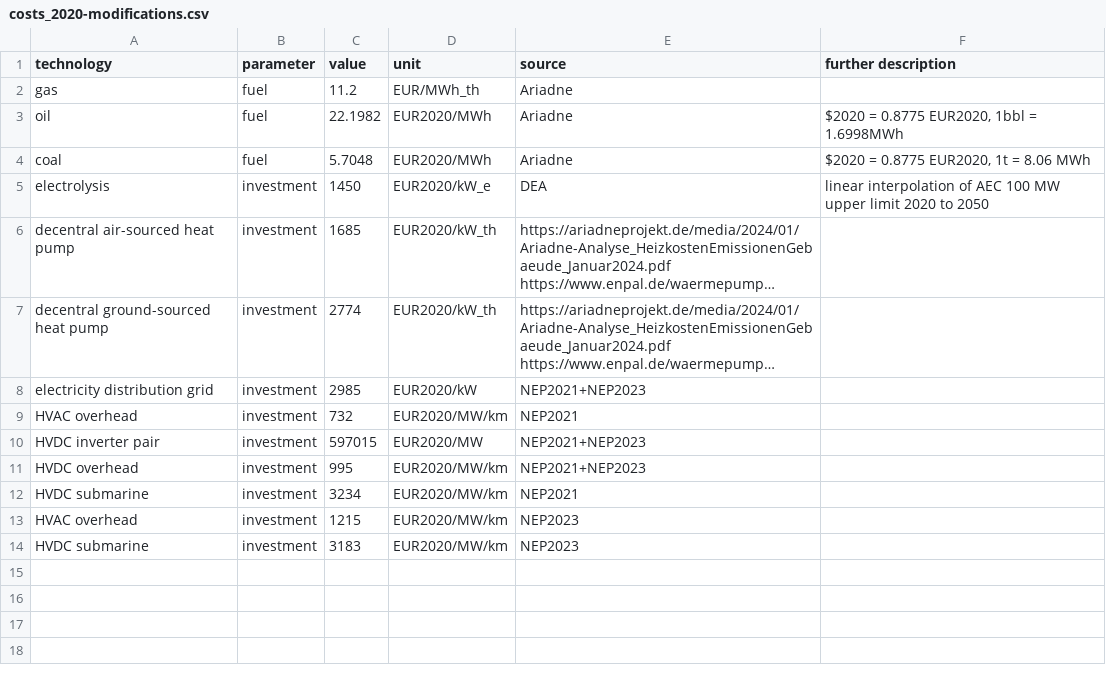
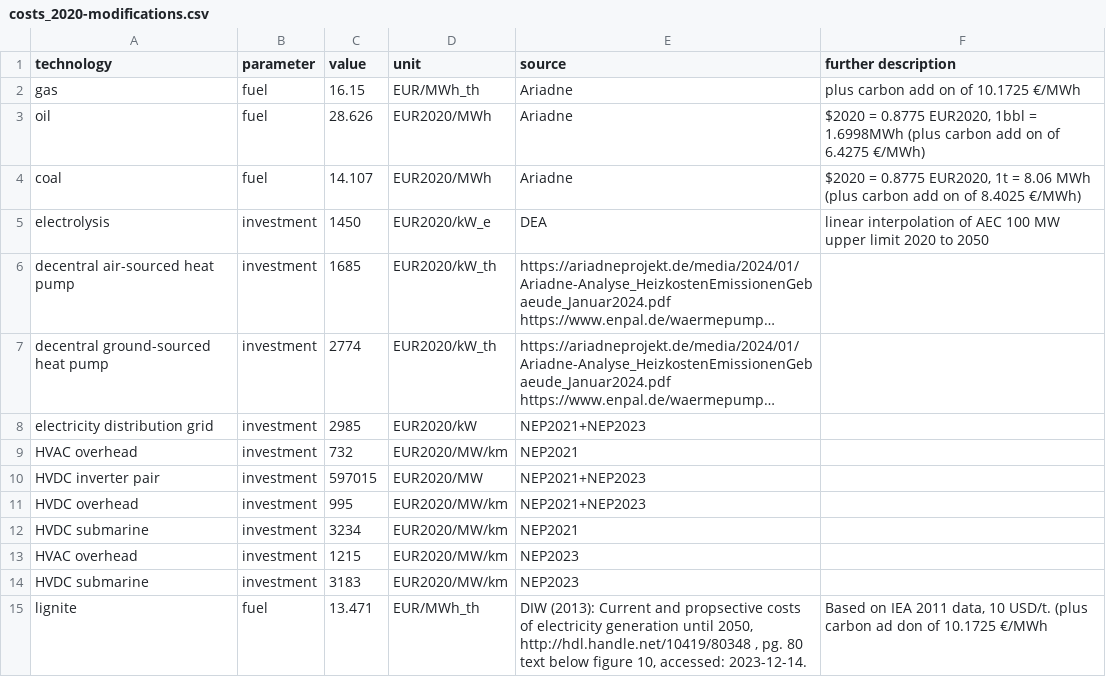
Before and after one commit to PyPSA/pypsa-ariadne, a CSV file: ariadne-data/costs_2020-modifications.csv, drawn as a sheet; long unchanged cells end in ….

```diff
--- a/ariadne-data/costs_2020-modifications.csv
+++ b/ariadne-data/costs_2020-modifications.csv
@@ -1,5 +1,5 @@
 technology,parameter,value,unit,source,further description
-gas,fuel,11.2,EUR/MWh_th,Ariadne,
-oil,fuel,22.1982,EUR2020/MWh,Ariadne,"$2020 = 0.8775 EUR2020, 1bbl = 1.6998MWh"
-coal,fuel,5.7048,EUR2020/MWh,Ariadne,"$2020 = 0.8775 EUR2020, 1t = 8.06 MWh"
+gas,fuel,16.15,EUR/MWh_th,Ariadne,"plus carbon add on of 10.1725 €/MWh"
+oil,fuel,28.626,EUR2020/MWh,Ariadne,"$2020 = 0.8775 EUR2020, 1bbl = 1.6998MWh (plus carbon add on of 6.4275 €/MWh)"
+coal,fuel,14.107,EUR2020/MWh,Ariadne,"$2020 = 0.8775 EUR2020, 1t = 8.06 MWh (plus carbon add on of 8.4025 €/MWh)"
 electrolysis,investment,1450,EUR2020/kW_e,DEA,"linear interpolation of AEC 100 MW upper limit 2020 to 2050"
@@ -14 +14,2 @@ HVAC overhead,investment,1215,EUR2020/MW/km,NEP2023
 HVDC submarine,investment,3183,EUR2020/MW/km,NEP2023
+lignite,fuel,13.471,EUR/MWh_th,"DIW (2013): Current and propsective costs of electricity generation until 2050, http://hdl.handle.net/10419/80348 , pg. 80 text below figure 10, accessed: 2023-12-14.","Based on IEA 2011 data, 10 USD/t.  (plus carbon ad don of 10.1725 €/MWh"
```
Also changed, not shown: ariadne-data/costs_2025-modifications.csv.
